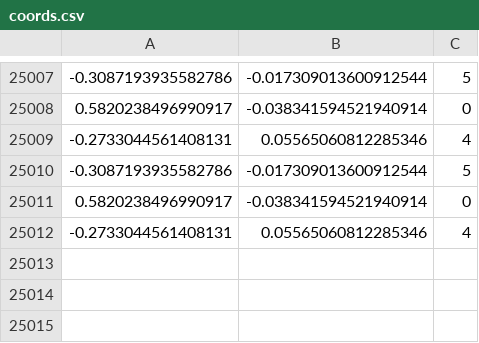
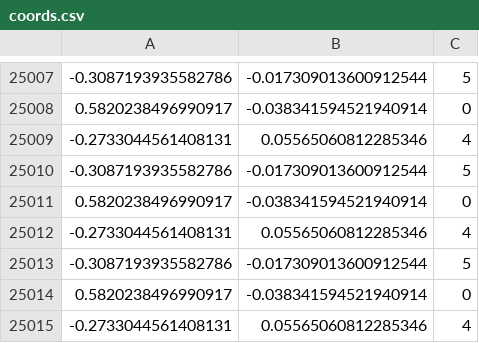
Before and after one commit to AlexLiu0608/DeepLearning, a CSV file: deeplearning4j-core/coords.csv, drawn as a sheet; only a part is shown, gaps mark what is left out; the diff names each change by its address in the sheet, - before the commit and + after, or states it on an @@ line.

```diff
--- a/deeplearning4j-core/coords.csv
+++ b/deeplearning4j-core/coords.csv
+row 25013: -0.3087193935582786 | -0.017309013600912544 | 5
+row 25014: 0.5820238496990917 | -0.038341594521940914 | 0
+row 25015: -0.2733044561408131 | 0.05565060812285346 | 4
```
Also changed, not shown: 7 other files.
